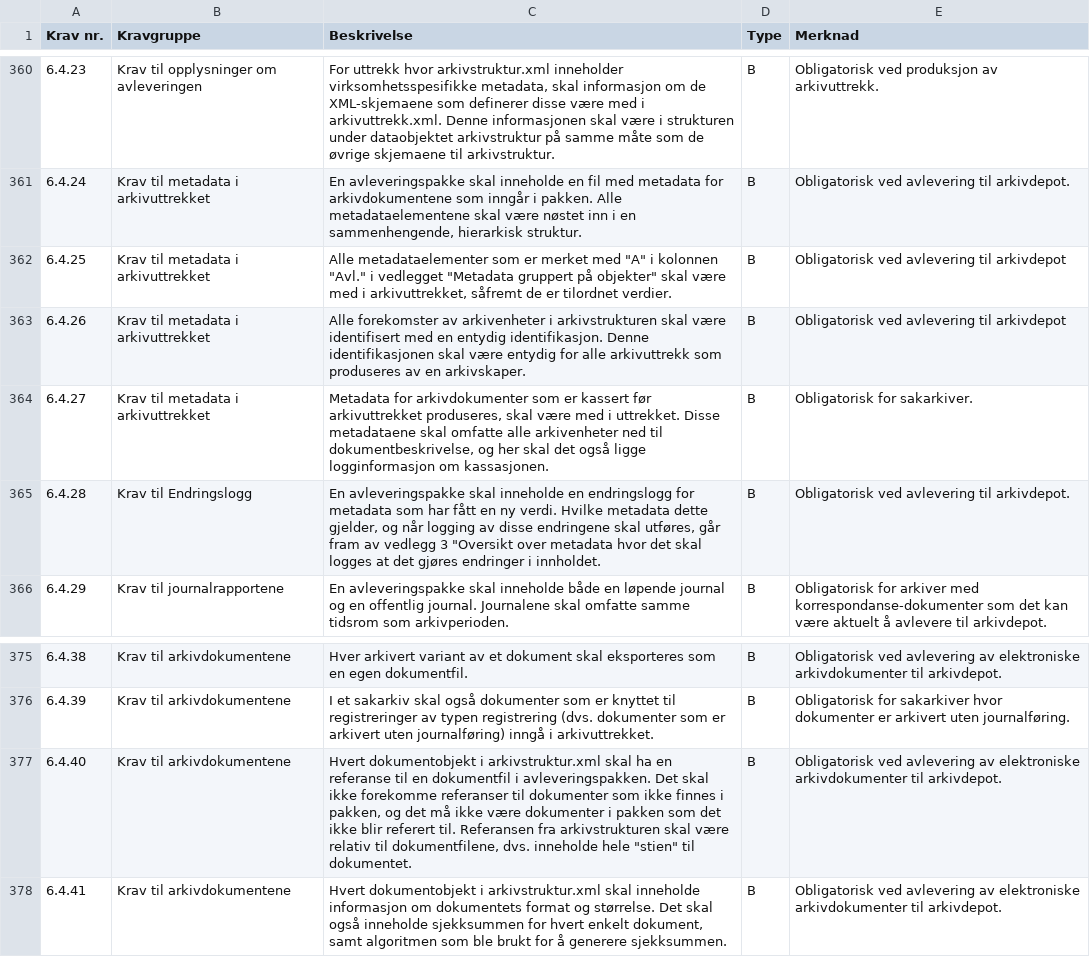
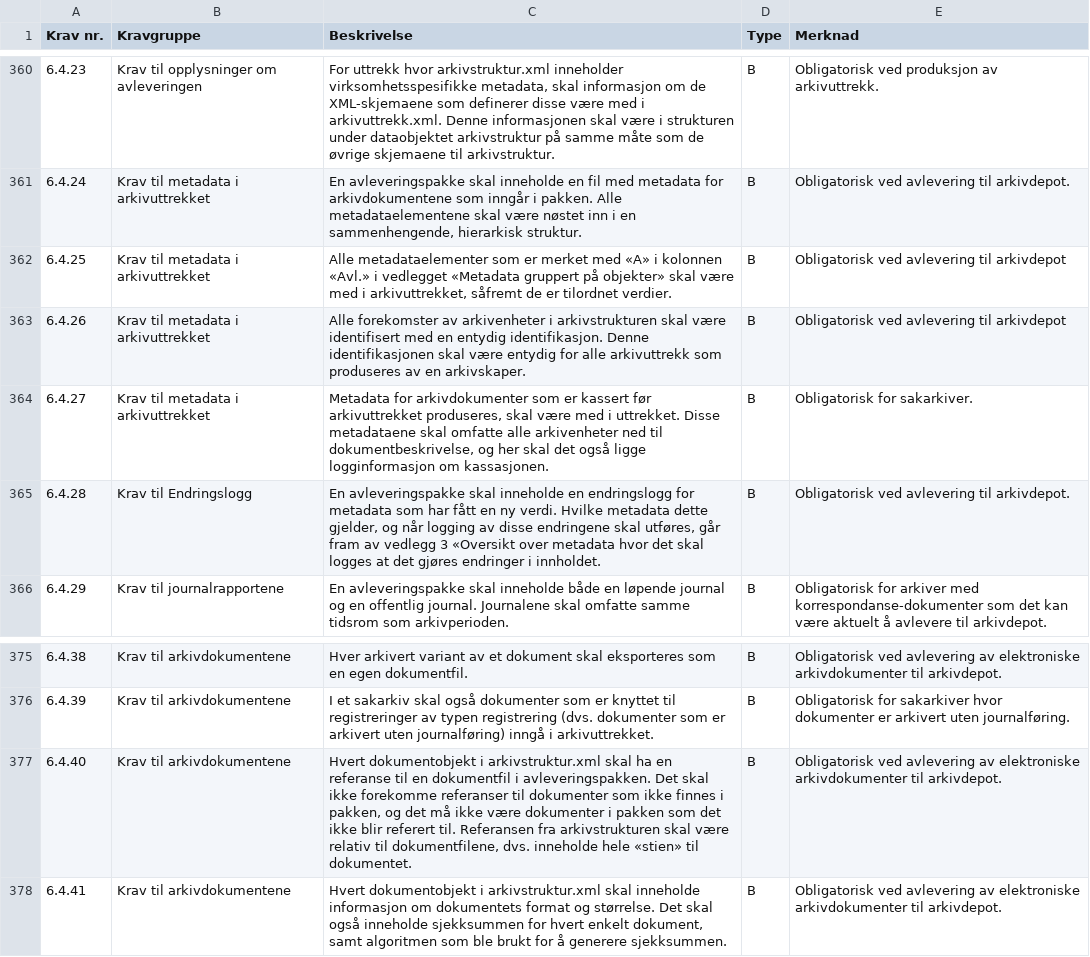
Before and after one commit to arkivverket/noark5-standard, a TSV file: avledet/krav.tsv, drawn as a sheet; only a part is shown, gaps mark what is left out.

Commit message:
Generert PDF og krav TSV.

```diff
--- a/avledet/krav.tsv
+++ b/avledet/krav.tsv
@@ -361,6 +361,6 @@ Krav nr.	Kravgruppe	Beskrivelse	Type	Merknad
 6.4.24	Krav til metadata i arkivuttrekket	En avleveringspakke skal inneholde en fil med metadata for arkivdokumentene som inngår i pakken. Alle metadataelementene skal være nøstet inn i en sammenhengende, hierarkisk struktur.	B	Obligatorisk ved avlevering til arkivdepot.
-6.4.25	Krav til metadata i arkivuttrekket	"Alle metadataelementer som er merket med ""A"" i kolonnen ""Avl."" i vedlegget ""Metadata gruppert på objekter"" skal være med i arkivuttrekket, såfremt de er tilordnet verdier."	B	Obligatorisk ved avlevering til arkivdepot
+6.4.25	Krav til metadata i arkivuttrekket	Alle metadataelementer som er merket med «A» i kolonnen «Avl.» i vedlegget «Metadata gruppert på objekter» skal være med i arkivuttrekket, såfremt de er tilordnet verdier.	B	Obligatorisk ved avlevering til arkivdepot
 6.4.26	Krav til metadata i arkivuttrekket	Alle forekomster av arkivenheter i arkivstrukturen skal være identifisert med en entydig identifikasjon. Denne identifikasjonen skal være entydig for alle arkivuttrekk som produseres av en arkivskaper.	B	Obligatorisk ved avlevering til arkivdepot
 6.4.27	Krav til metadata i arkivuttrekket	Metadata for arkivdokumenter som er kassert før arkivuttrekket produseres, skal være med i uttrekket. Disse metadataene skal omfatte alle arkivenheter ned til dokumentbeskrivelse, og her skal det også ligge logginformasjon om kassasjonen.	B	Obligatorisk for sakarkiver.
-6.4.28	Krav til Endringslogg	"En avleveringspakke skal inneholde en endringslogg for metadata som har fått en ny verdi. Hvilke metadata dette gjelder, og når logging av disse endringene skal utføres, går fram av vedlegg 3 ""Oversikt over metadata hvor det skal logges at det gjøres endringer i innholdet."	B	Obligatorisk ved avlevering til arkivdepot.
+6.4.28	Krav til Endringslogg	En avleveringspakke skal inneholde en endringslogg for metadata som har fått en ny verdi. Hvilke metadata dette gjelder, og når logging av disse endringene skal utføres, går fram av vedlegg 3 «Oversikt over metadata hvor det skal logges at det gjøres endringer i innholdet.	B	Obligatorisk ved avlevering til arkivdepot.
 6.4.29	Krav til journalrapportene	En avleveringspakke skal inneholde både en løpende journal og en offentlig journal.  Journalene skal omfatte samme tidsrom som arkivperioden.	B	Obligatorisk for arkiver med korrespondanse-dokumenter som det kan være aktuelt å avlevere til arkivdepot.
@@ -376,3 +376,3 @@ Krav nr.	Kravgruppe	Beskrivelse	Type	Merknad
 6.4.39	Krav til arkivdokumentene	I et sakarkiv skal også dokumenter som er knyttet til registreringer av typen registrering (dvs. dokumenter som er arkivert uten journalføring) inngå i arkivuttrekket.	B	Obligatorisk for sakarkiver hvor dokumenter er arkivert uten journalføring.
-6.4.40	Krav til arkivdokumentene	"Hvert dokumentobjekt i arkivstruktur.xml skal ha en referanse til en dokumentfil i avleveringspakken. Det skal ikke forekomme referanser til dokumenter som ikke finnes i pakken, og det må ikke være dokumenter i pakken som det ikke blir referert til. Referansen fra arkivstrukturen skal være relativ til dokumentfilene, dvs. inneholde hele ""stien"" til dokumentet."	B	Obligatorisk ved avlevering av elektroniske arkivdokumenter til arkivdepot.
+6.4.40	Krav til arkivdokumentene	Hvert dokumentobjekt i arkivstruktur.xml skal ha en referanse til en dokumentfil i avleveringspakken. Det skal ikke forekomme referanser til dokumenter som ikke finnes i pakken, og det må ikke være dokumenter i pakken som det ikke blir referert til. Referansen fra arkivstrukturen skal være relativ til dokumentfilene, dvs. inneholde hele «stien» til dokumentet.	B	Obligatorisk ved avlevering av elektroniske arkivdokumenter til arkivdepot.
 6.4.41	Krav til arkivdokumentene	Hvert dokumentobjekt i arkivstruktur.xml skal inneholde informasjon om dokumentets format og størrelse. Det skal også inneholde sjekksummen for hvert enkelt dokument, samt algoritmen som ble brukt for å generere sjekksummen.	B	Obligatorisk ved avlevering av elektroniske arkivdokumenter til arkivdepot.
```
Also changed, not shown: 1 other file.
